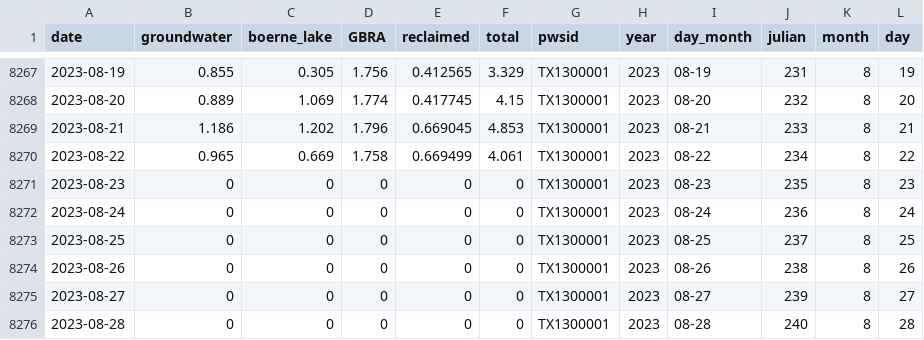
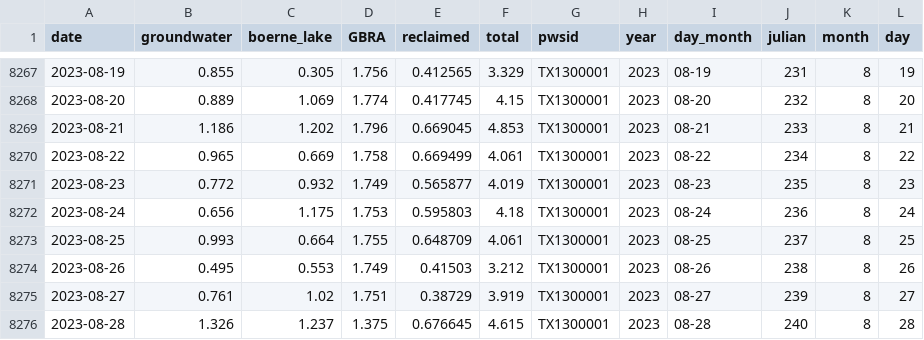
Before and after one commit to dathere/boerne-dashboard, a CSV file: boerne-water-supply/data/demand/all_demand_by_source.csv, drawn as a sheet; only a part is shown, gaps mark what is left out; the diff covers the shown part only.

```diff
--- a/boerne-water-supply/data/demand/all_demand_by_source.csv
+++ b/boerne-water-supply/data/demand/all_demand_by_source.csv
@@ -8270,7 +8270,7 @@
 2023-08-22,0.965,0.669,1.758,0.669499,4.061,"TX1300001",2023,"08-22","234",8,22
-2023-08-23,0,0,0,0,0,"TX1300001",2023,"08-23","235",8,23
-2023-08-24,0,0,0,0,0,"TX1300001",2023,"08-24","236",8,24
-2023-08-25,0,0,0,0,0,"TX1300001",2023,"08-25","237",8,25
-2023-08-26,0,0,0,0,0,"TX1300001",2023,"08-26","238",8,26
-2023-08-27,0,0,0,0,0,"TX1300001",2023,"08-27","239",8,27
-2023-08-28,0,0,0,0,0,"TX1300001",2023,"08-28","240",8,28
+2023-08-23,0.772,0.932,1.749,0.565877,4.019,"TX1300001",2023,"08-23","235",8,23
+2023-08-24,0.656,1.175,1.753,0.595803,4.18,"TX1300001",2023,"08-24","236",8,24
+2023-08-25,0.993,0.664,1.755,0.648709,4.061,"TX1300001",2023,"08-25","237",8,25
+2023-08-26,0.495,0.553,1.749,0.41503,3.212,"TX1300001",2023,"08-26","238",8,26
+2023-08-27,0.761,1.02,1.751,0.38729,3.919,"TX1300001",2023,"08-27","239",8,27
+2023-08-28,1.326,1.237,1.375,0.676645,4.615,"TX1300001",2023,"08-28","240",8,28
```
Also changed, not shown: 15 edited cells elsewhere in this file, 5 other files.
